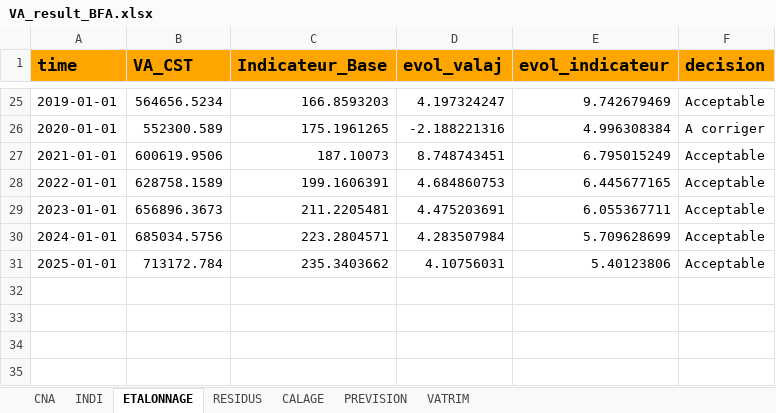
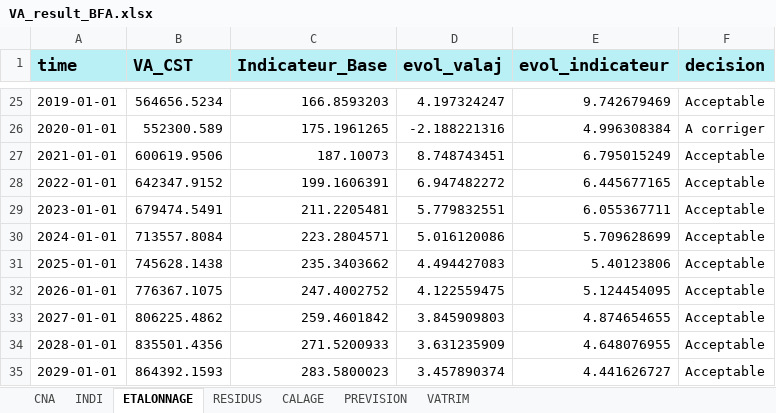
Before and after one commit to luckymaxtser/Compte_trim, an Excel workbook: VA_result_BFA.xlsx, sheet ETALONNAGE, drawn as a sheet; only a part is shown, gaps mark what is left out; values as stored, in another font and other column widths than the file's, no borders; the diff names each change by its address in the sheet, - before the commit and + after, or states it on an @@ line.

```diff
--- a/VA_result_BFA.xlsx (sheet ETALONNAGE)
+++ b/VA_result_BFA.xlsx (sheet ETALONNAGE)
-A1:F1 fill: #FFA500
+A1:F1 fill: #B8F0F6
-B28 (VA_CST): 628758.1589
+B28 (VA_CST): 642347.9152
-D28 (evol_valaj): 4.684860753
+D28 (evol_valaj): 6.947482272
-B29 (VA_CST): 656896.3673
+B29 (VA_CST): 679474.5491
-D29 (evol_valaj): 4.475203691
+D29 (evol_valaj): 5.779832551
-B30 (VA_CST): 685034.5756
+B30 (VA_CST): 713557.8084
-D30 (evol_valaj): 4.283507984
+D30 (evol_valaj): 5.016120086
-B31 (VA_CST): 713172.784
+B31 (VA_CST): 745628.1438
-D31 (evol_valaj): 4.10756031
+D31 (evol_valaj): 4.494427083
+row 32: 2026-01-01 | 776367.1075 | 247.4002752 | 4.122559475 | 5.124454095 | Acceptable
+row 33: 2027-01-01 | 806225.4862 | 259.4601842 | 3.845909803 | 4.874654655 | Acceptable
+row 34: 2028-01-01 | 835501.4356 | 271.5200933 | 3.631235909 | 4.648076955 | Acceptable
+row 35: 2029-01-01 | 864392.1593 | 283.5800023 | 3.457890374 | 4.441626727 | Acceptable
```
Also changed, not shown: sheet PREVISION, sheet VATRIM, sheet INDI, sheet CALAGE, sheet RESIDUS, sheet CNA.
